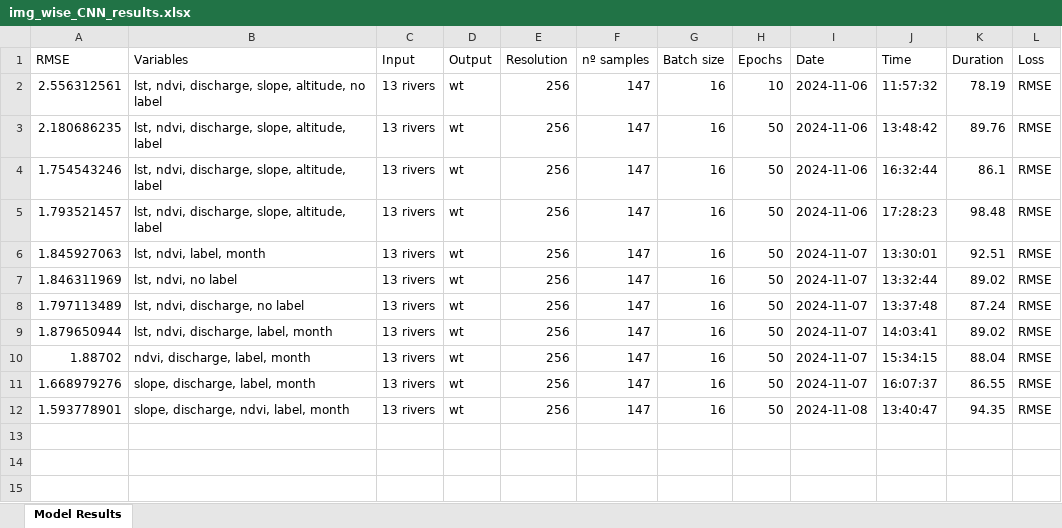
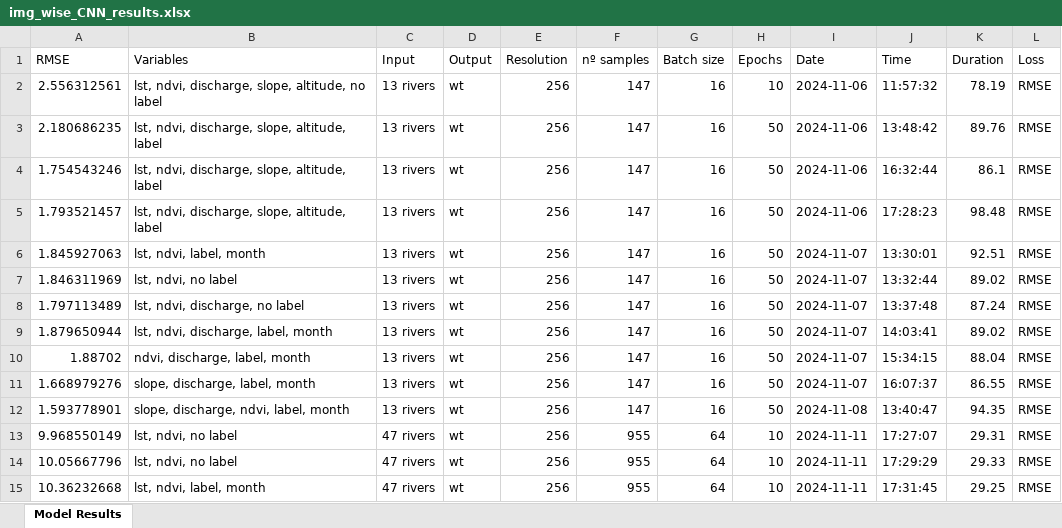
Before and after one commit to ruthparajo/cnn-river-temp-prediction, an Excel workbook: results/img_wise_CNN_results.xlsx, sheet Model Results, drawn as a sheet; values as stored, in another font and other column widths than the file's, no borders; the diff names each change by its address in the sheet, - before the commit and + after, or states it on an @@ line.

```diff
--- a/results/img_wise_CNN_results.xlsx (sheet Model Results)
+++ b/results/img_wise_CNN_results.xlsx (sheet Model Results)
+row 13: 9.968550149 | lst, ndvi, no label | 47 rivers | wt | 256 | 955 | 64 | 10 | 2024-11-11 | 17:27:07 | 29.31 | RMSE
+row 14: 10.05667796 | lst, ndvi, no label | 47 rivers | wt | 256 | 955 | 64 | 10 | 2024-11-11 | 17:29:29 | 29.33 | RMSE
+row 15: 10.36232668 | lst, ndvi, label, month | 47 rivers | wt | 256 | 955 | 64 | 10 | 2024-11-11 | 17:31:45 | 29.25 | RMSE
```
Also changed, not shown: 8 other files.
